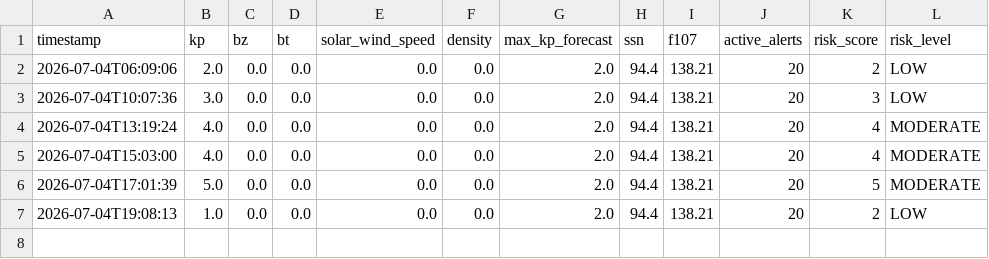
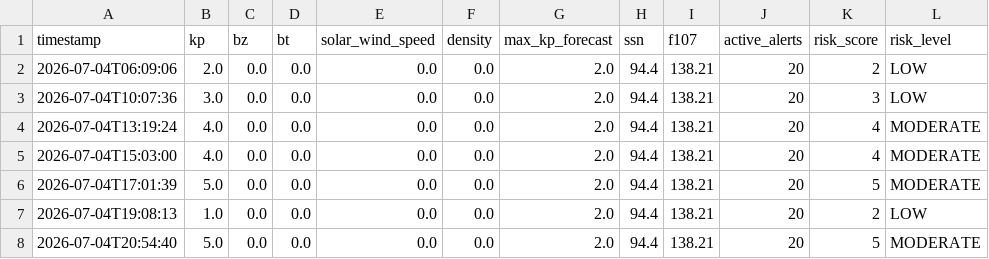
Before and after one commit to thakarnakshtra-dotcom/SolarShield, a CSV file: live_data.csv, drawn as a sheet; the diff names each change by its address in the sheet, - before the commit and + after, or states it on an @@ line.

```diff
--- a/live_data.csv
+++ b/live_data.csv
+row 8: 2026-07-04T20:54:40 | 5.0 | 0.0 | 0.0 | 0.0 | 0.0 | 2.0 | 94.4 | 138.21 | 20 | 5 | MODERATE
```
